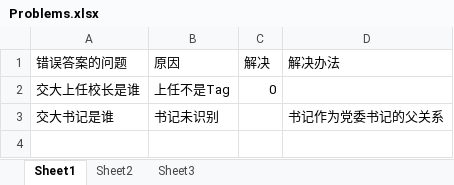
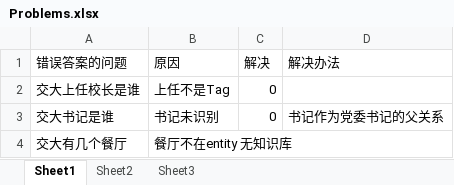
Before and after one commit to SamuelSJTU/jiaoxiaotongfinal, an Excel workbook: messages/Problems.xlsx, sheet Sheet1, drawn as a sheet; values as stored, in another font and other column widths than the file's, no borders; the diff names each change by its address in the sheet, - before the commit and + after, or states it on an @@ line.

```diff
--- a/messages/Problems.xlsx (sheet Sheet1)
+++ b/messages/Problems.xlsx (sheet Sheet1)
-C3 (解决): (empty)
+C3 (解决): 0
+row 4: 交大有几个餐厅 | 餐厅不在entity 无知识库
```
Also changed, not shown: 7 other files.
